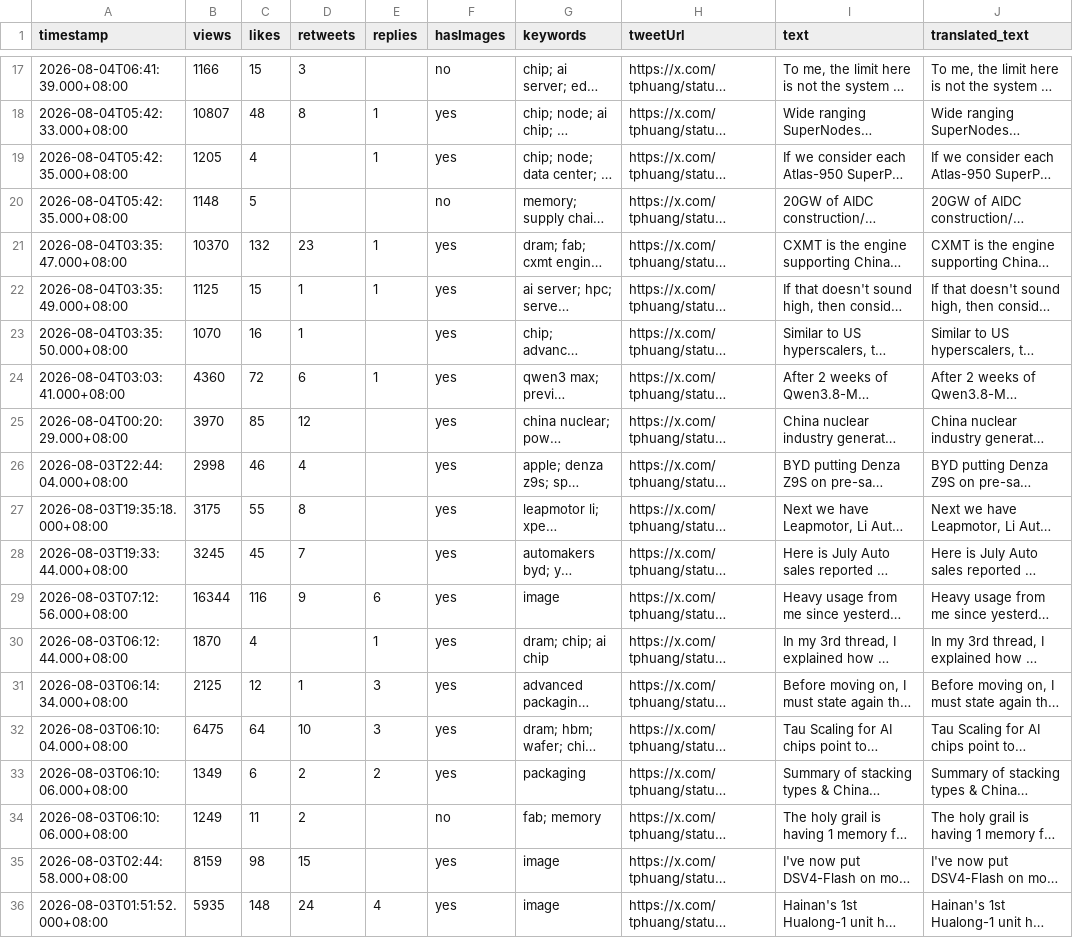
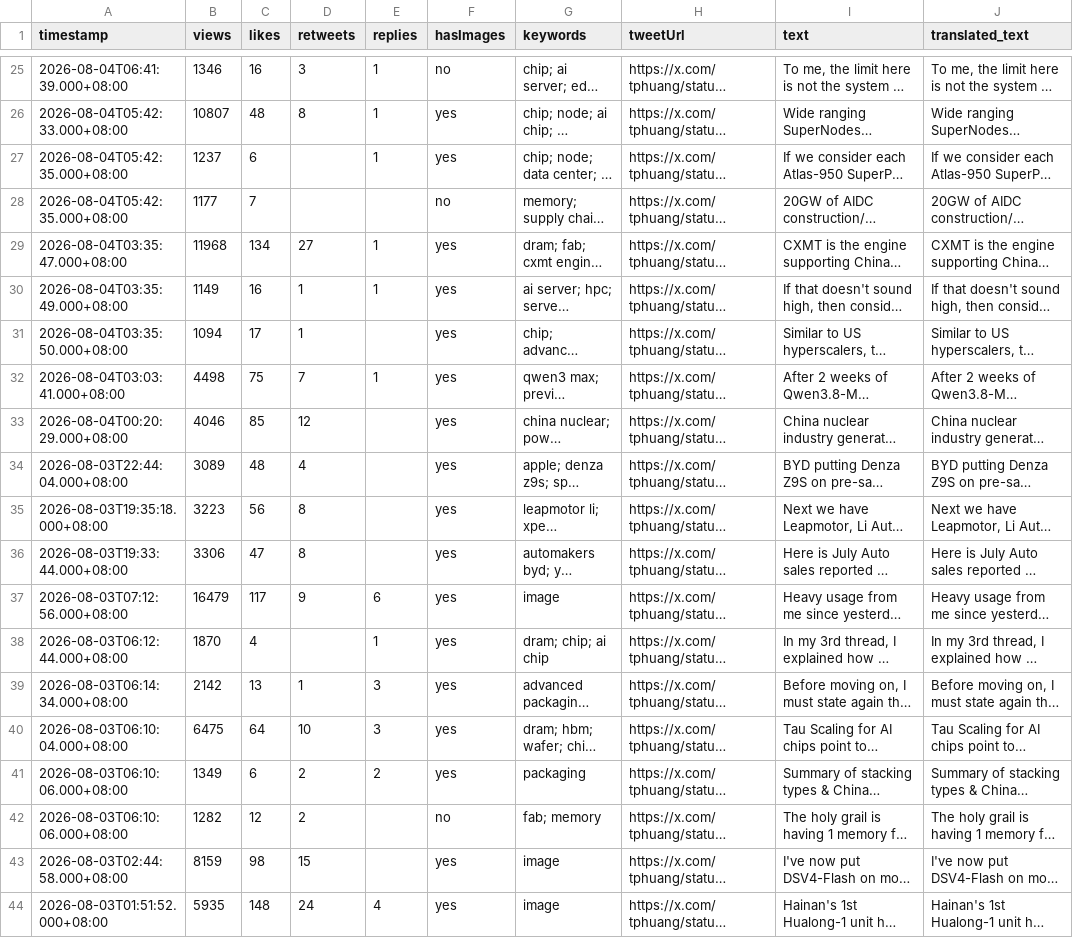
Before and after one commit to Evaline8485/TrendForceDashboard, a CSV file: csv/tphuang.csv, drawn as a sheet; only a part is shown, gaps mark what is left out; long unchanged cells end in …; addresses are those after the commit; the diff covers the shown part only; the diff names each change by its address in the sheet, - before the commit and + after, or states it on an @@ line.

```diff
--- a/csv/tphuang.csv
+++ b/csv/tphuang.csv
-B25 (views): 1166
+B25 (views): 1346
-C25 (likes): 15
+C25 (likes): 16
-E25 (replies): (empty)
+E25 (replies): 1
-B27 (views): 1205
+B27 (views): 1237
-C27 (likes): 4
+C27 (likes): 6
-B28 (views): 1148
+B28 (views): 1177
-C28 (likes): 5
+C28 (likes): 7
-B29 (views): 10370
+B29 (views): 11968
-C29 (likes): 132
+C29 (likes): 134
-D29 (retweets): 23
+D29 (retweets): 27
-B30 (views): 1125
+B30 (views): 1149
-C30 (likes): 15
+C30 (likes): 16
-B31 (views): 1070
+B31 (views): 1094
-C31 (likes): 16
+C31 (likes): 17
-B32 (views): 4360
+B32 (views): 4498
-C32 (likes): 72
+C32 (likes): 75
-D32 (retweets): 6
+D32 (retweets): 7
-B33 (views): 3970
+B33 (views): 4046
-B34 (views): 2998
+B34 (views): 3089
-C34 (likes): 46
+C34 (likes): 48
-B35 (views): 3175
+B35 (views): 3223
-C35 (likes): 55
+C35 (likes): 56
-B36 (views): 3245
+B36 (views): 3306
-C36 (likes): 45
+C36 (likes): 47
-D36 (retweets): 7
+D36 (retweets): 8
-B37 (views): 16344
+B37 (views): 16479
-C37 (likes): 116
+C37 (likes): 117
-B39 (views): 2125
+B39 (views): 2142
-C39 (likes): 12
+C39 (likes): 13
-B42 (views): 1249
+B42 (views): 1282
-C42 (likes): 11
+C42 (likes): 12
```
Also changed, not shown: 8 added rows and 24 edited cells elsewhere in this file, csv/QQ_Timmy.csv, csv/SemiAnalysis_.csv, 37 other files.
